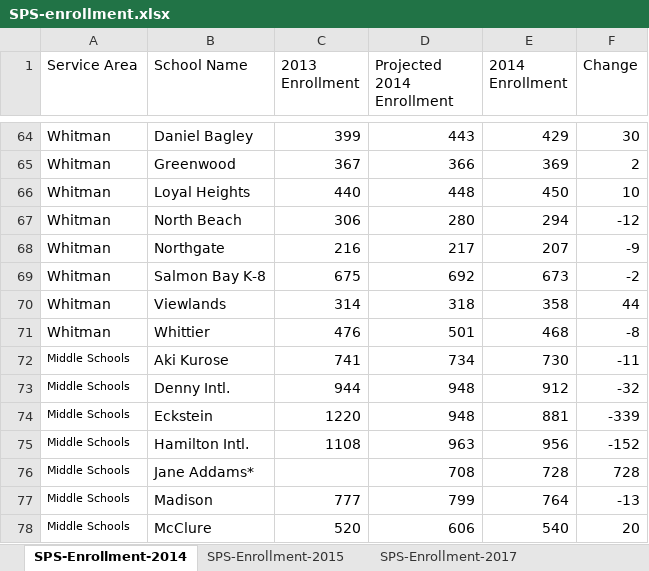
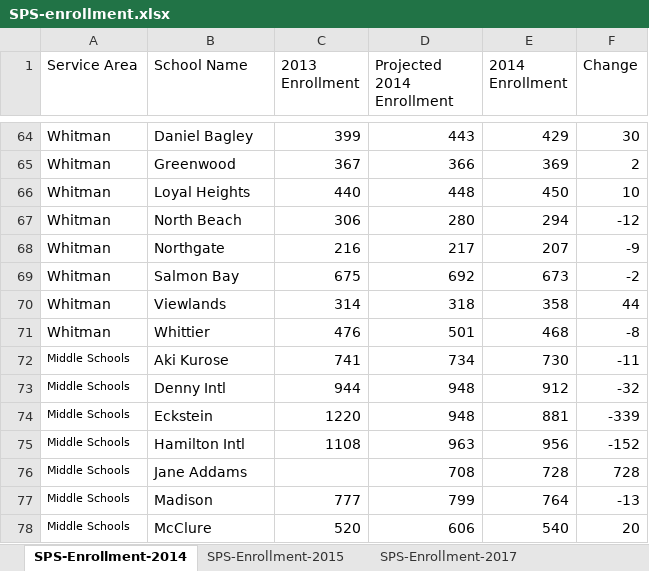
Before and after one commit to lauraminter/seattle-kids, an Excel workbook: data/enrollmentdata/SPS-enrollment.xlsx, sheet SPS-Enrollment-2014, drawn as a sheet; only a part is shown, gaps mark what is left out; values as stored, in another font and other column widths than the file's, no borders; the diff covers the shown part only; the diff names each change by its address in the sheet, - before the commit and + after, or states it on an @@ line.

Commit message:
added tool for plotting school enrollment based on neighborhood

```diff
--- a/data/enrollmentdata/SPS-enrollment.xlsx (sheet SPS-Enrollment-2014)
+++ b/data/enrollmentdata/SPS-enrollment.xlsx (sheet SPS-Enrollment-2014)
-B69 (School Name): Salmon Bay K-8
+B69 (School Name): Salmon Bay
-B73 (School Name): Denny Intl.
+B73 (School Name): Denny Intl
-B75 (School Name): Hamilton Intl.
+B75 (School Name): Hamilton Intl
-B76 (School Name): Jane Addams*
+B76 (School Name): Jane Addams
```
Also changed, not shown: 16 edited cells elsewhere in this sheet, sheet SPS-Enrollment-2015, sheet SPS-Enrollment-2018, sheet SPS-Enrollment-2019, sheet SPS-Enrollment-2017, sheet SPS-Enrollment-2020, sheet SPS-Enrollment-2012, 3 more sheets, data/enrollmentdata/SPS-AttendanceAreas.xlsx, 3 other files.
